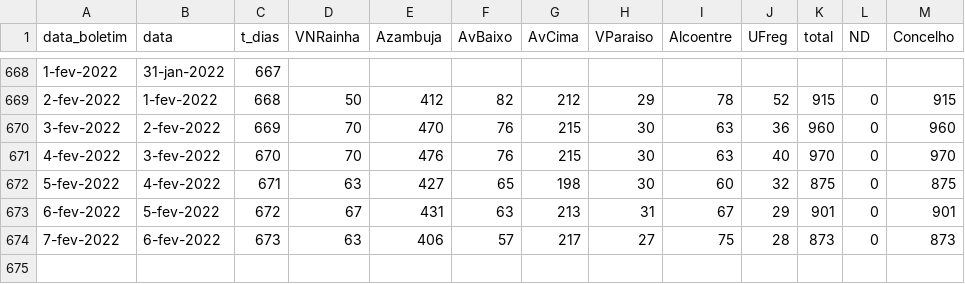
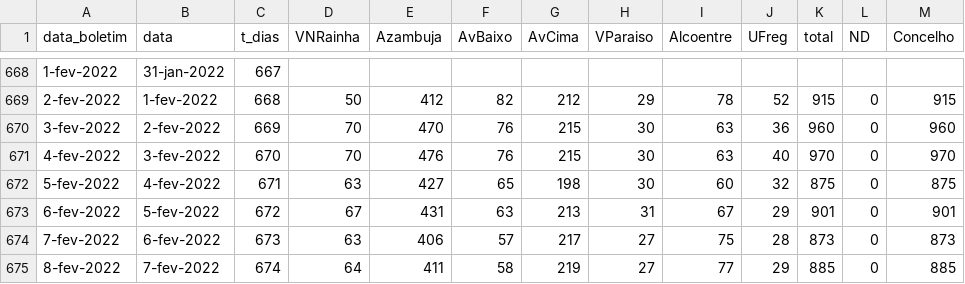
Before and after one commit to nephrops/covid19azambuja, a CSV file: dados_totais_covid_freg_azambuja.csv, drawn as a sheet; only a part is shown, gaps mark what is left out.

```diff
--- a/dados_totais_covid_freg_azambuja.csv
+++ b/dados_totais_covid_freg_azambuja.csv
@@ -674 +674,2 @@ data_boletim,data,t_dias,VNRainha,Azambuja,AvBaixo,AvCima,VParaiso,Alcoentre,UFr
 7-fev-2022,6-fev-2022,673,63,406,57,217,27,75,28,873,0,873
+8-fev-2022,7-fev-2022,674,64,411,58,219,27,77,29,885,0,885
```
Also changed, not shown: dados_totais_covid_azambuja.csv, 1 other file.
